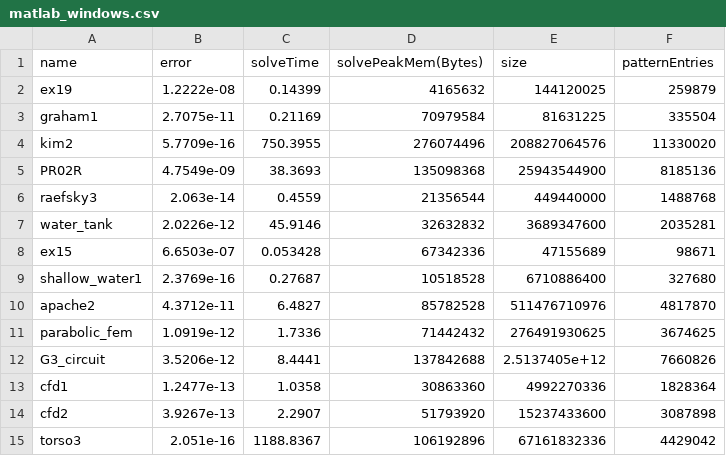
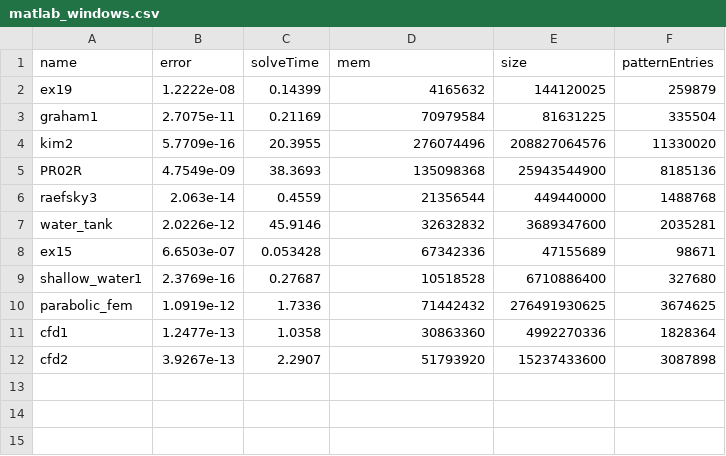
Before and after one commit to avivace/msc1-sparsematrix, a CSV file: results/matlab_windows.csv, drawn as a sheet.

```diff
--- a/results/matlab_windows.csv
+++ b/results/matlab_windows.csv
@@ -1,5 +1,5 @@
-name, error, solveTime, solvePeakMem(Bytes), size, patternEntries
+name, error, solveTime, mem, size, patternEntries
 ex19,1.2222e-08,0.14399,4165632,144120025,259879
 graham1,2.7075e-11,0.21169,70979584, 81631225,335504
-kim2,5.7709e-16,750.3955,276074496,208827064576,11330020
+kim2,5.7709e-16,20.3955,276074496,208827064576,11330020
 PR02R,4.7549e-09,38.3693,135098368, 25943544900, 8185136
@@ -9,7 +9,4 @@ ex15,6.6503e-07,0.053428,67342336,47155689, 98671
 shallow_water1,2.3769e-16,0.27687,10518528,6710886400, 327680
-apache2,4.3712e-11,6.4827,85782528, 511476710976, 4817870
 parabolic_fem,1.0919e-12,1.7336,71442432, 276491930625, 3674625
-G3_circuit,3.5206e-12,8.4441,137842688,2.5137405e+12,7660826
 cfd1,1.2477e-13,1.0358,30863360,4992270336, 1828364
 cfd2,3.9267e-13,2.2907,51793920,15237433600, 3087898
-torso3,2.051e-16,1188.8367,106192896,67161832336,4429042
```
Also changed, not shown: results/matlab_linux.csv, results/py_linux.csv, 6 other files.
